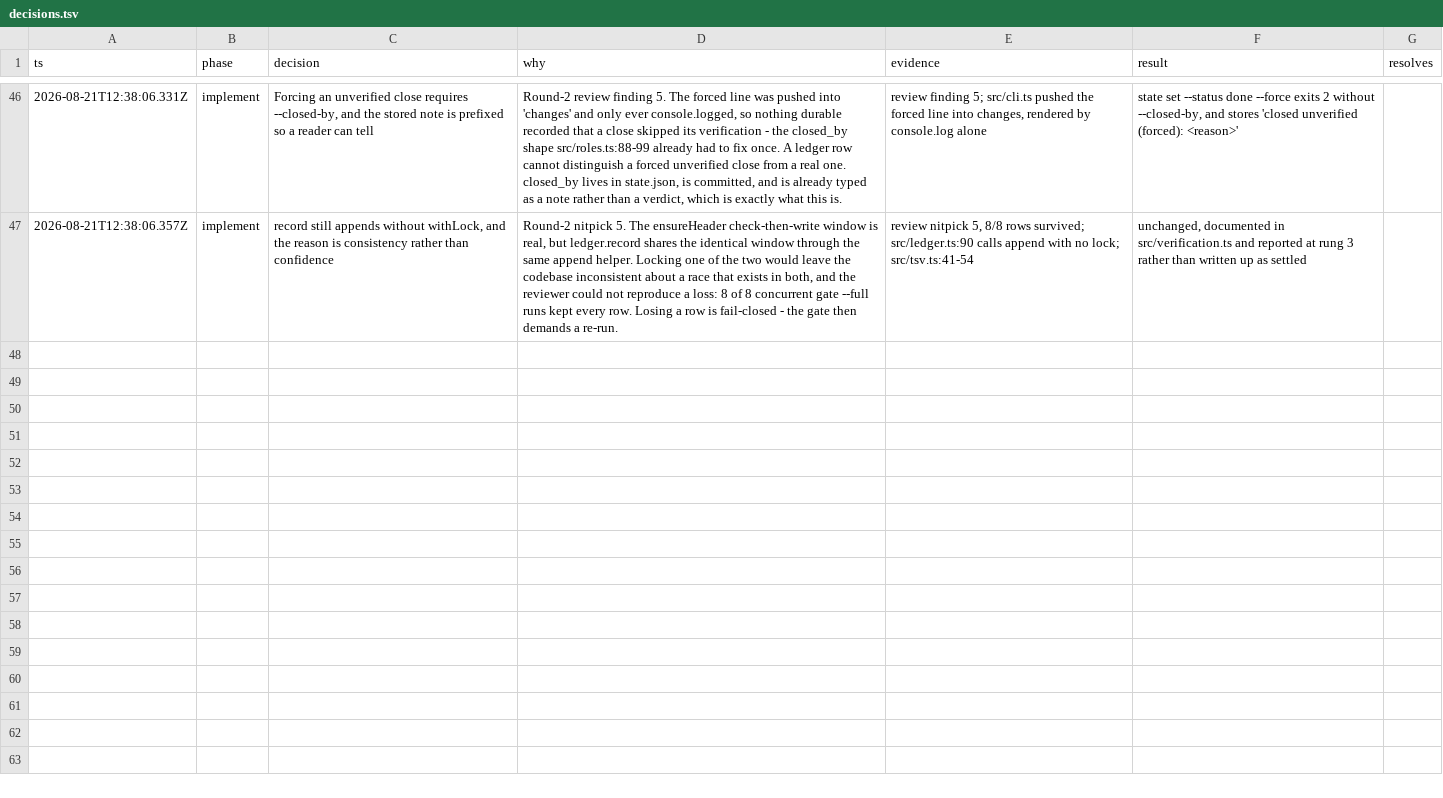
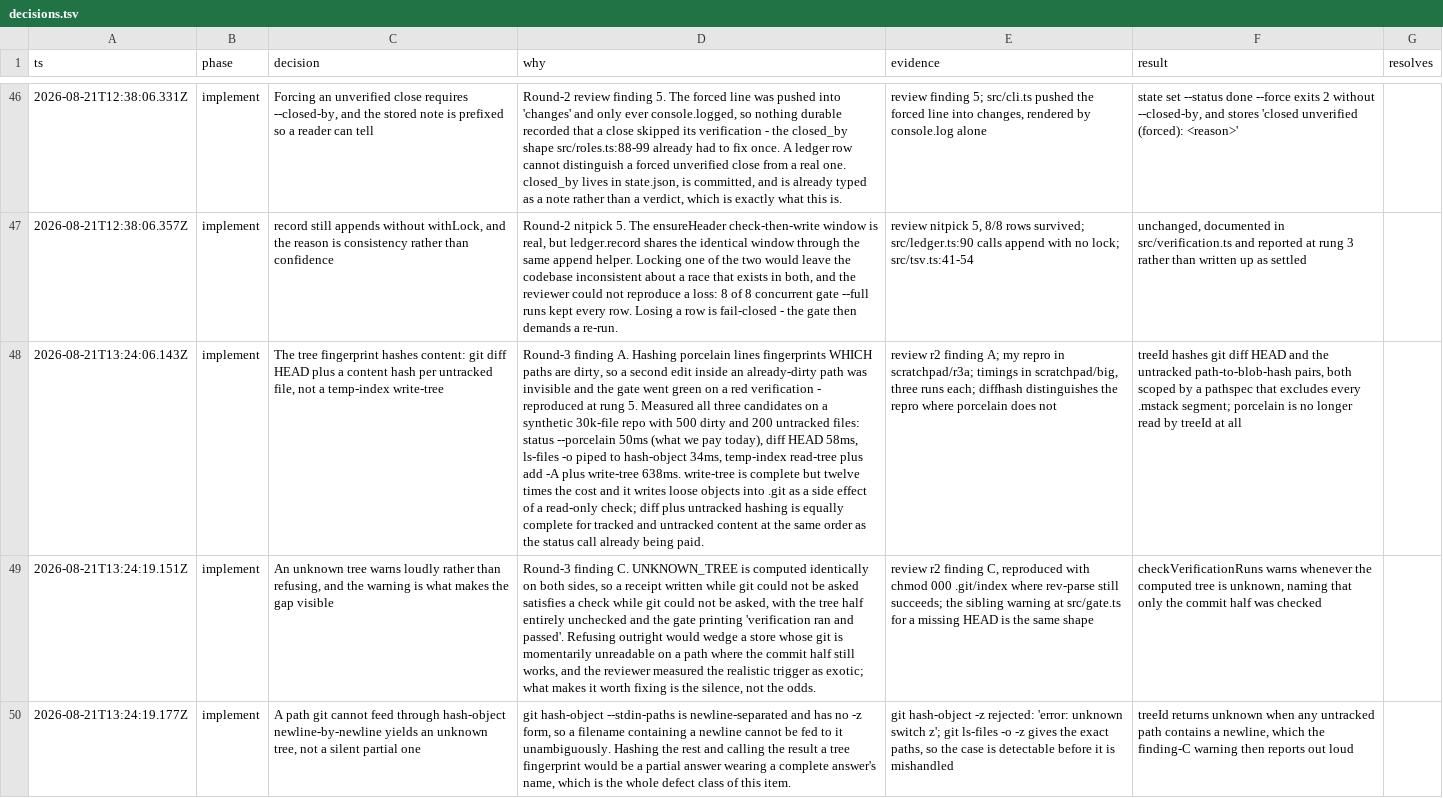
Before and after one commit to romerma/mstack, a TSV file: .mstack/decisions.tsv, drawn as a sheet; only a part is shown, gaps mark what is left out; the diff names each change by its address in the sheet, - before the commit and + after, or states it on an @@ line.

Commit message:
fix(verification): the tree key hashes contents, not which paths are dirty
Round-3 review finding A. A porcelain line is two status characters and a
path, so hashing those fingerprinted WHICH files were dirty. If the tree was
already dirty when --full ran - the ordinary mid-session state - every further
edit confined to those same paths was invisible, and the gate went green on a
red verification. Round 1's finding 2 again, one layer in, with the code, the
runtime message and the wiki all asserting the guarantee it did not provide.

treeId now hashes git diff HEAD plus a content hash per untracked file, both
scoped by a pathspec that excludes every .mstack segment. Measured before
choosing: diff 58ms and untracked hashing 34ms against 638ms for a temp-index
write-tree, on a 30k-file repo with 500 dirty and 200 untracked files.

Also finding C: an unknown tree is the one value that switches half the key
off, and the gate said 'verification ran and passed' over the top of it. It
warns now. And the sampling-order comment no longer claims 'permanently red'
when a second --full recovers.

```diff
--- a/.mstack/decisions.tsv
+++ b/.mstack/decisions.tsv
+row 48: 2026-08-21T13:24:06.143Z | implement | The tree fingerprint hashes content: git diff HEAD plus a content hash per untracked file, not a temp-index write-tree | Round-3 finding A. Hashing porcelain lines fingerprints WHICH paths are dirty, so a second edit inside an already-dirty path was invisible and the gate went green on a red verification - reproduced at rung 5. Measured all three candidates on a synthetic 30k-file repo with 500 dirty and 200 untracked files: status --porcelain 50ms (what we pay today), diff HEAD 58ms, ls-files -o piped to hash-object 34ms, temp-index read-tree plus add -A plus write-tree 638ms. write-tree is complete but twelve times the cost and it writes loose objects into .git as a side effect of a read-only check; diff plus untracked hashing is equally complete for tracked and untracked content at the same order as the status call already being paid. | review r2 finding A; my repro in scratchpad/r3a; timings in scratchpad/big, three runs each; diffhash distinguishes the repro where porcelain does not | treeId hashes git diff HEAD and the untracked path-to-blob-hash pairs, both scoped by a pathspec that excludes every .mstack segment; porcelain is no longer read by treeId at all
+row 49: 2026-08-21T13:24:19.151Z | implement | An unknown tree warns loudly rather than refusing, and the warning is what makes the gap visible | Round-3 finding C. UNKNOWN_TREE is computed identically on both sides, so a receipt written while git could not be asked satisfies a check while git could not be asked, with the tree half entirely unchecked and the gate printing 'verification ran and passed'. Refusing outright would wedge a store whose git is momentarily unreadable on a path where the commit half still works, and the reviewer measured the realistic trigger as exotic; what makes it worth fixing is the silence, not the odds. | review r2 finding C, reproduced with chmod 000 .git/index where rev-parse still succeeds; the sibling warning at src/gate.ts for a missing HEAD is the same shape | checkVerificationRuns warns whenever the computed tree is unknown, naming that only the commit half was checked
+row 50: 2026-08-21T13:24:19.177Z | implement | A path git cannot feed through hash-object newline-by-newline yields an unknown tree, not a silent partial one | git hash-object --stdin-paths is newline-separated and has no -z form, so a filename containing a newline cannot be fed to it unambiguously. Hashing the rest and calling the result a tree fingerprint would be a partial answer wearing a complete answer's name, which is the whole defect class of this item. | git hash-object -z rejected: 'error: unknown switch z'; git ls-files -o -z gives the exact paths, so the case is detectable before it is mishandled | treeId returns unknown when any untracked path contains a newline, which the finding-C warning then reports out loud
```
Also changed, not shown: 8 other files.
